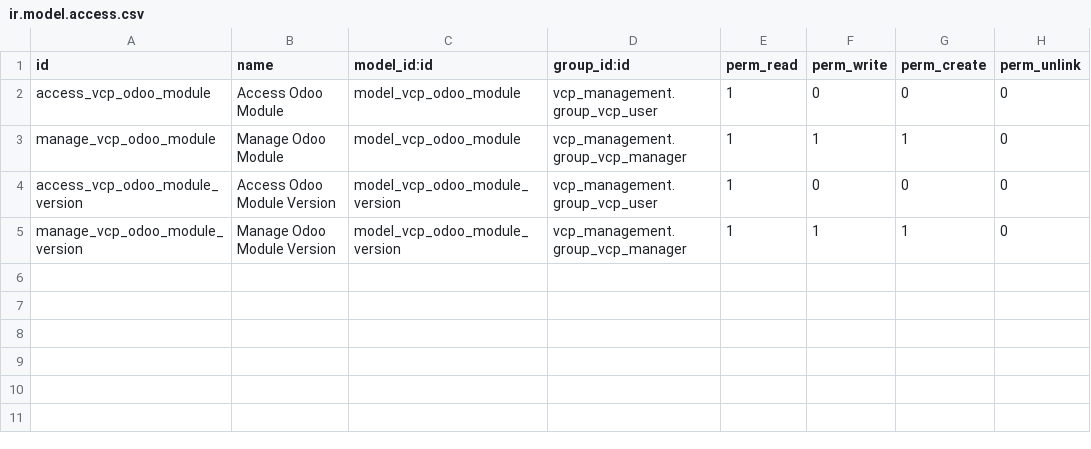
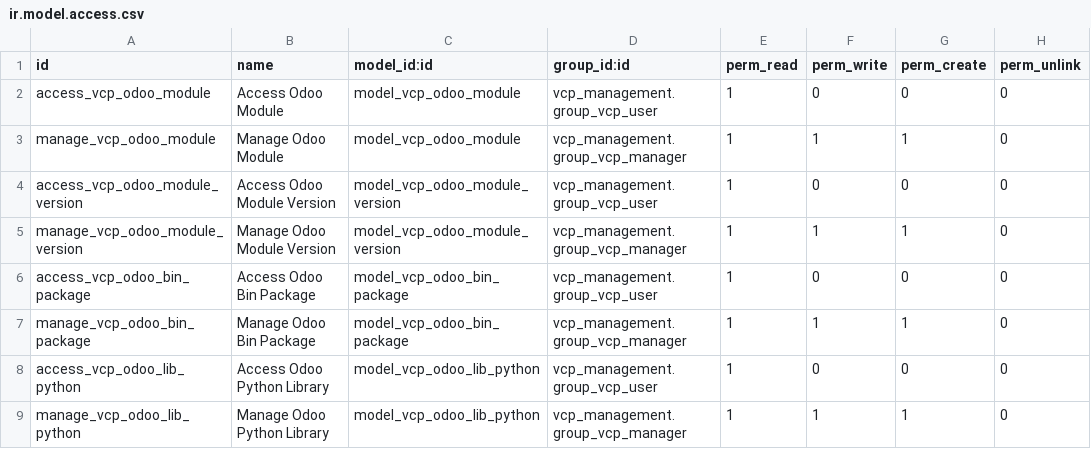
Before and after one commit to dixmit/version-control-platform, a CSV file: vcp_odoo/security/ir.model.access.csv, drawn as a sheet; the diff names each change by its address in the sheet, - before the commit and + after, or states it on an @@ line.

Commit message:
[IMP] vcp_odoo: add more fields

```diff
--- a/vcp_odoo/security/ir.model.access.csv
+++ b/vcp_odoo/security/ir.model.access.csv
+row 6: access_vcp_odoo_bin_package | Access Odoo Bin Package | model_vcp_odoo_bin_package | vcp_management.group_vcp_user | 1 | 0 | 0 | 0
+row 7: manage_vcp_odoo_bin_package | Manage Odoo Bin Package | model_vcp_odoo_bin_package | vcp_management.group_vcp_manager | 1 | 1 | 1 | 0
+row 8: access_vcp_odoo_lib_python | Access Odoo Python Library | model_vcp_odoo_lib_python | vcp_management.group_vcp_user | 1 | 0 | 0 | 0
+row 9: manage_vcp_odoo_lib_python | Manage Odoo Python Library | model_vcp_odoo_lib_python | vcp_management.group_vcp_manager | 1 | 1 | 1 | 0
```
Also changed, not shown: 3 other files.
